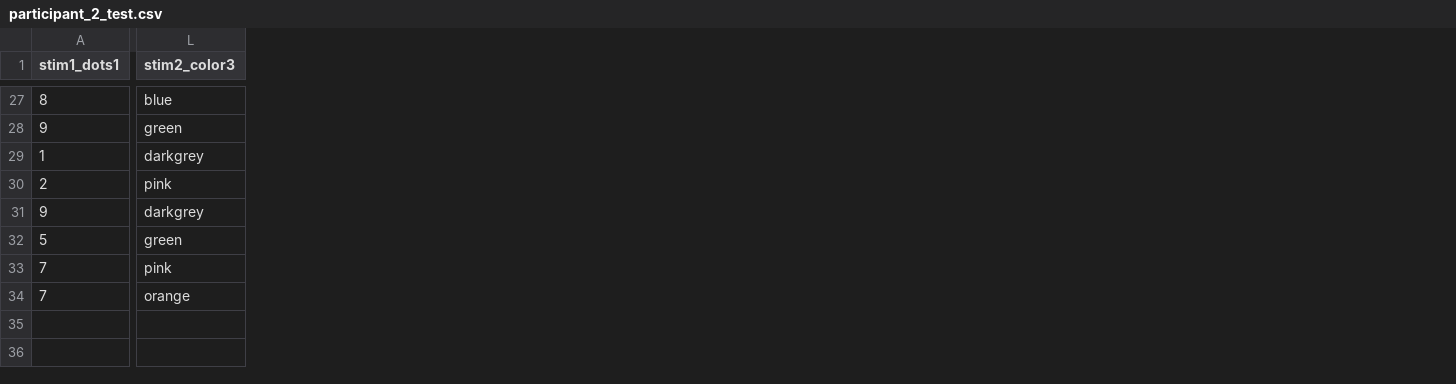
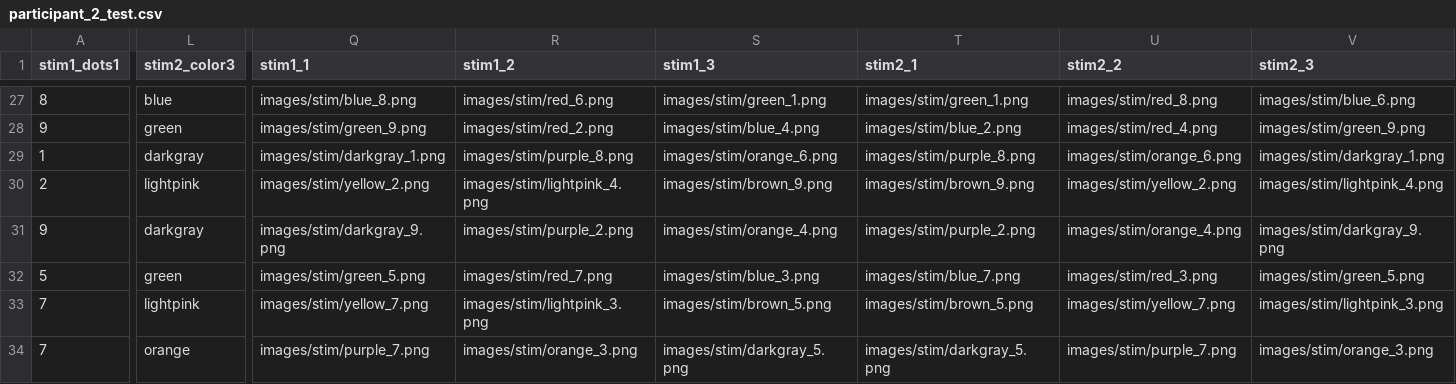
Before and after one commit to FinnLandLab/Olives-Inquisit, a CSV file: participants/participant_2_test.csv, drawn as a sheet; only a part is shown, gaps mark what is left out; the diff covers the shown part only; the diff names each change by its address in the sheet, - before the commit and + after, or states it on an @@ line.

Commit message:
participant files updated to reflect stim images

```diff
--- a/participants/participant_2_test.csv
+++ b/participants/participant_2_test.csv
+column Q (stim1_1), rows 27-34: images/stim/blue_8.png | images/stim/green_9.png | images/stim/darkgray_1.png | images/stim/yellow_2.png | images/stim/darkgray_9.png | images/stim/green_5.png | images/stim/yellow_7.png | images/stim/purple_7.png
+column R (stim1_2), rows 27-34: images/stim/red_6.png | images/stim/red_2.png | images/stim/purple_8.png | images/stim/lightpink_4.png | images/stim/purple_2.png | images/stim/red_7.png | images/stim/lightpink_3.png | images/stim/orange_3.png
+column S (stim1_3), rows 27-34: images/stim/green_1.png | images/stim/blue_4.png | images/stim/orange_6.png | images/stim/brown_9.png | images/stim/orange_4.png | images/stim/blue_3.png | images/stim/brown_5.png | images/stim/darkgray_5.png
+column T (stim2_1), rows 27-34: images/stim/green_1.png | images/stim/blue_2.png | images/stim/purple_8.png | images/stim/brown_9.png | images/stim/purple_2.png | images/stim/blue_7.png | images/stim/brown_5.png | images/stim/darkgray_5.png
+column U (stim2_2), rows 27-34: images/stim/red_8.png | images/stim/red_4.png | images/stim/orange_6.png | images/stim/yellow_2.png | images/stim/orange_4.png | images/stim/red_3.png | images/stim/yellow_7.png | images/stim/purple_7.png
+column V (stim2_3), rows 27-34: images/stim/blue_6.png | images/stim/green_9.png | images/stim/darkgray_1.png | images/stim/lightpink_4.png | images/stim/darkgray_9.png | images/stim/green_5.png | images/stim/lightpink_3.png | images/stim/orange_3.png
-L29 (stim2_color3): darkgrey
+L29 (stim2_color3): darkgray
-L30 (stim2_color3): pink
+L30 (stim2_color3): lightpink
-L31 (stim2_color3): darkgrey
+L31 (stim2_color3): darkgray
-L33 (stim2_color3): pink
+L33 (stim2_color3): lightpink
```
Also changed, not shown: 38 edited cells elsewhere in this file, participants/participant_1_test.csv, 5 other files.
